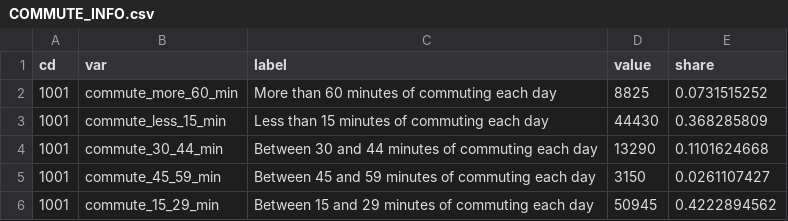
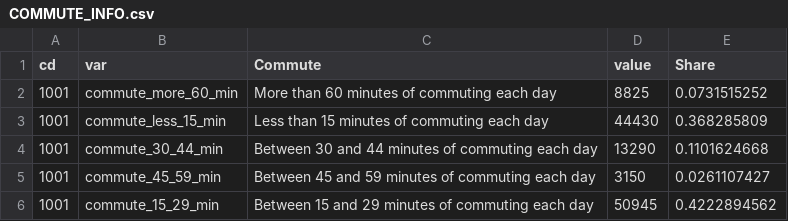
Before and after one commit to do-demers/LMI_Map, a CSV file: data/COMMUTE_INFO.csv, drawn as a sheet; only a part is shown.

```diff
--- a/data/COMMUTE_INFO.csv
+++ b/data/COMMUTE_INFO.csv
@@ -1,2 +1,2 @@
-cd,var,label,value,share
+cd,var,Commute,value,Share
 1001,commute_more_60_min,More than 60 minutes of commuting each day,8825,0.0731515252
```
Also changed, not shown: data/LMI_INFO.csv, data/LMI_PS_NOC_INFO.csv, 2 other files.
